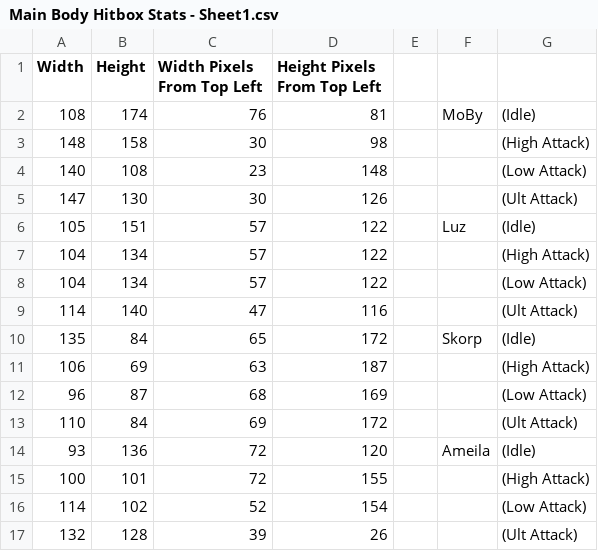
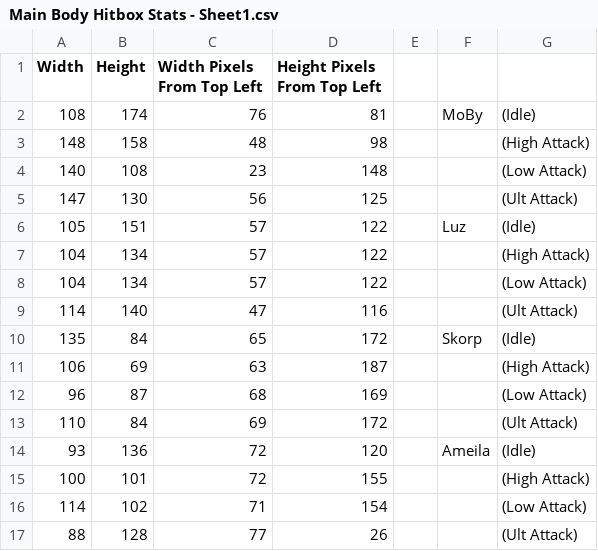
Before and after one commit to NlSEMONO/Grade12CPT--Scrap-Fighter, a CSV file: Main Body Hitbox Stats - Sheet1.csv, drawn as a sheet.

```diff
--- a/Main Body Hitbox Stats - Sheet1.csv
+++ b/Main Body Hitbox Stats - Sheet1.csv
@@ -2,5 +2,5 @@ Width ,Height,Width Pixels From Top Left,Height Pixels From Top Left,,,
 108,174,76,81,,MoBy,(Idle)
-148,158,30,98,,,(High Attack)
+148,158,48,98,,,(High Attack)
 140,108,23,148,,,(Low Attack)
-147,130,30,126,,,(Ult Attack)
+147,130,56,125,,,(Ult Attack)
 105,151,57,122,,Luz,(Idle)
@@ -15,3 +15,3 @@ Width ,Height,Width Pixels From Top Left,Height Pixels From Top Left,,,
 100,101,72,155,,,(High Attack)
-114,102,52,154,,,(Low Attack)
-132,128,39,26,,,(Ult Attack)
+114,102,71,154,,,(Low Attack)
+88,128,77,26,,,(Ult Attack)
```
Also changed, not shown: High, Low and Ult Hitbox Stats - Sheet1.csv.
